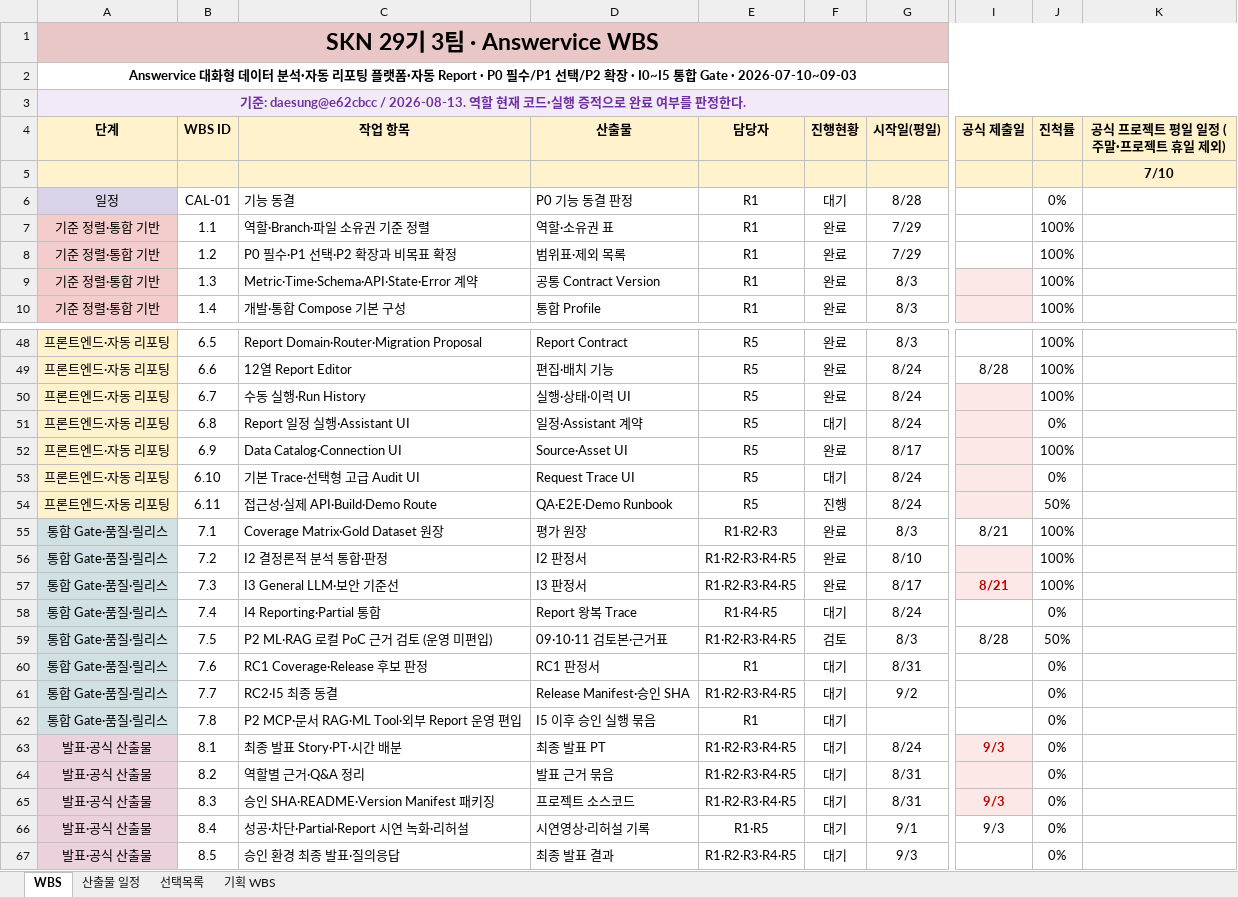
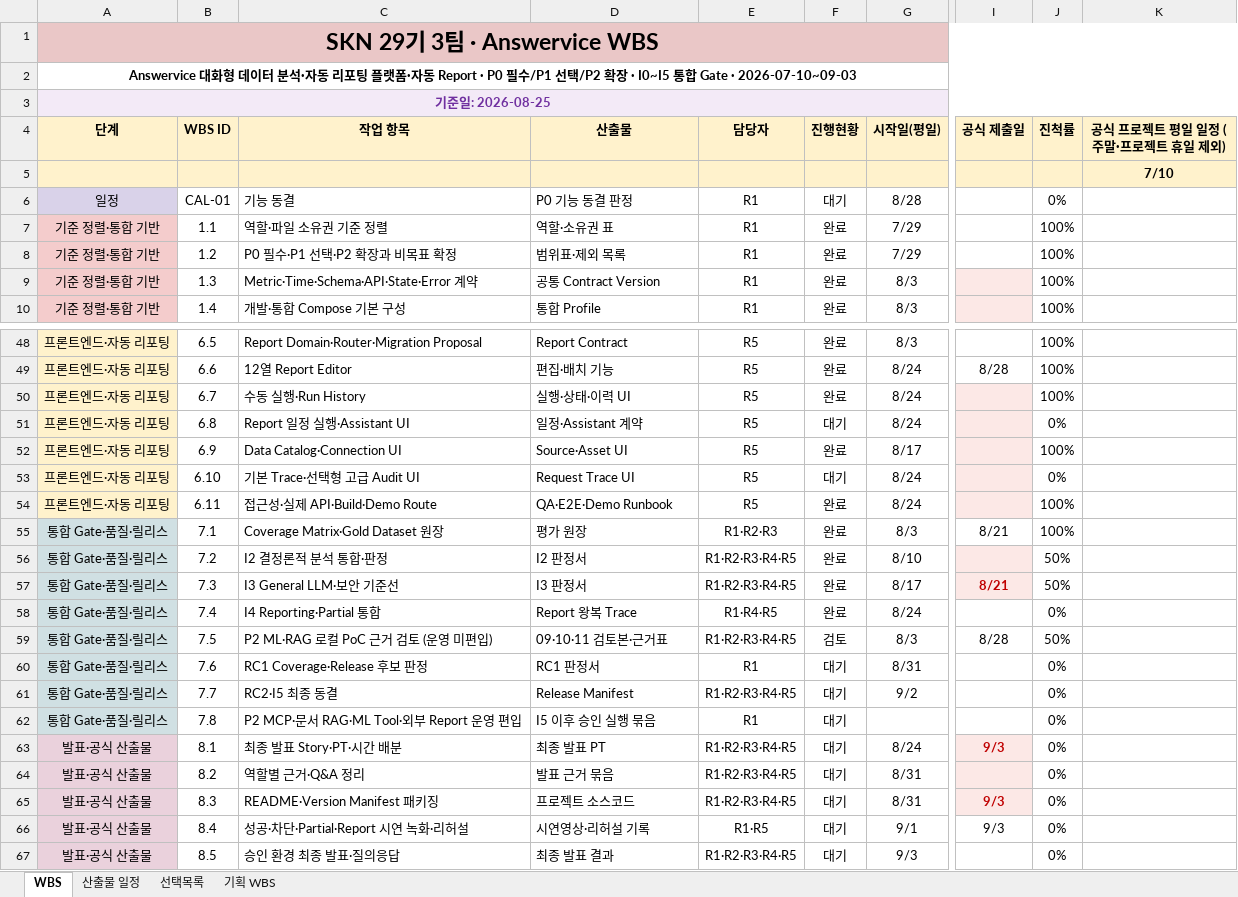
Before and after one commit to hijun318-eng/skn29_final_3team, an Excel workbook: docs/deliverables/02_WBS_29기_3팀.xlsm, sheet WBS, drawn as a sheet; only a part is shown, gaps mark what is left out; values as stored, in another font and other column widths than the file's, no borders; charts and pictures and conditional formats not drawn; the diff covers the shown part only; the diff names each change by its address in the sheet, - before the commit and + after, or states it on an @@ line.

Commit message:
feat(integration): forward-port jaehong unified runtime
Source: jaehong 1d2f8c92. Preserve the validated RAG CAS, DataHub governance, Trino, release evidence, evaluation artifacts, and deployment launcher while excluding branch-specific UI regressions and insecure fixed-admin defaults.

```diff
--- a/docs/deliverables/02_WBS_29기_3팀.xlsm (sheet WBS)
+++ b/docs/deliverables/02_WBS_29기_3팀.xlsm (sheet WBS)
-A3 (단계): 기준: daesung@e62cbcc / 2026-08-13. 역할 현재 코드·실행 증적으로 완료 여부를 판정한다.
+A3 (단계): 기준일: 2026-08-25
-C7 (작업 항목): 역할·Branch·파일 소유권 기준 정렬
+C7 (작업 항목): 역할·파일 소유권 기준 정렬
-F54 (진행현황): 진행
+F54 (진행현황): 완료
-J54 (진척률): 50%
+J54 (진척률): 100%
-J56:J57 (진척률): 100%
+J56:J57 (진척률): 50%
-F58 (진행현황): 대기
+F58 (진행현황): 완료
-D61 (산출물): Release Manifest·승인 SHA
+D61 (산출물): Release Manifest
-C65 (작업 항목): 승인 SHA·README·Version Manifest 패키징
+C65 (작업 항목): README·Version Manifest 패키징
```
Also changed, not shown: 19 edited cells elsewhere in this sheet, sheet 산출물 일정, sheet 기획 WBS, charts or pictures, 24 other files.
